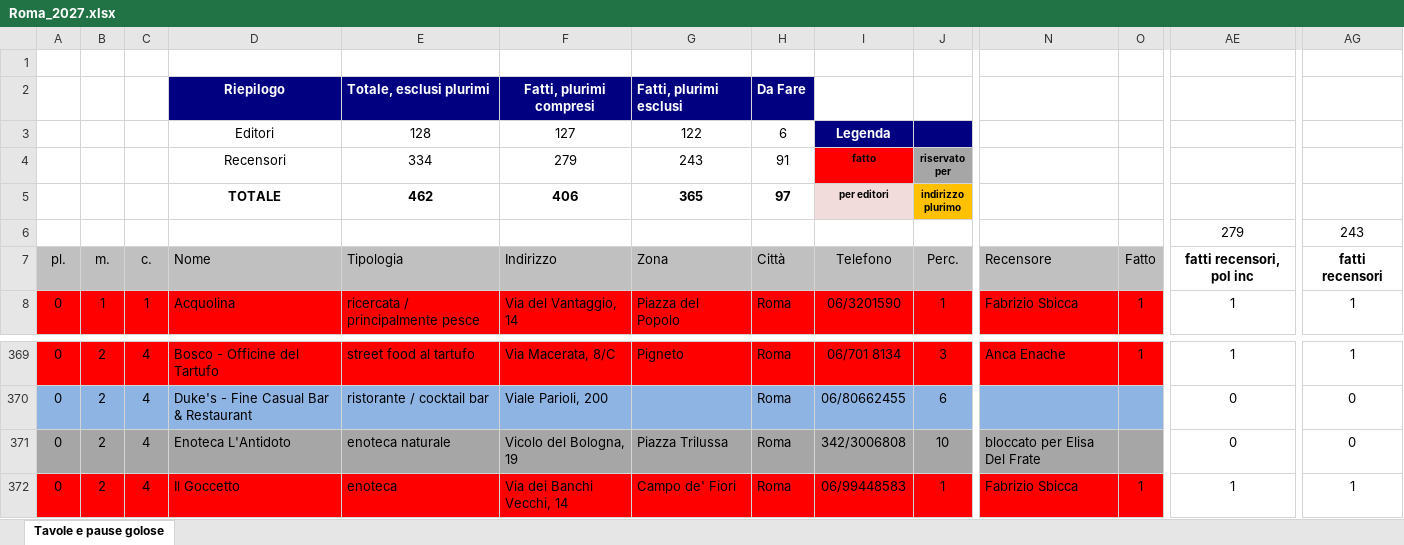
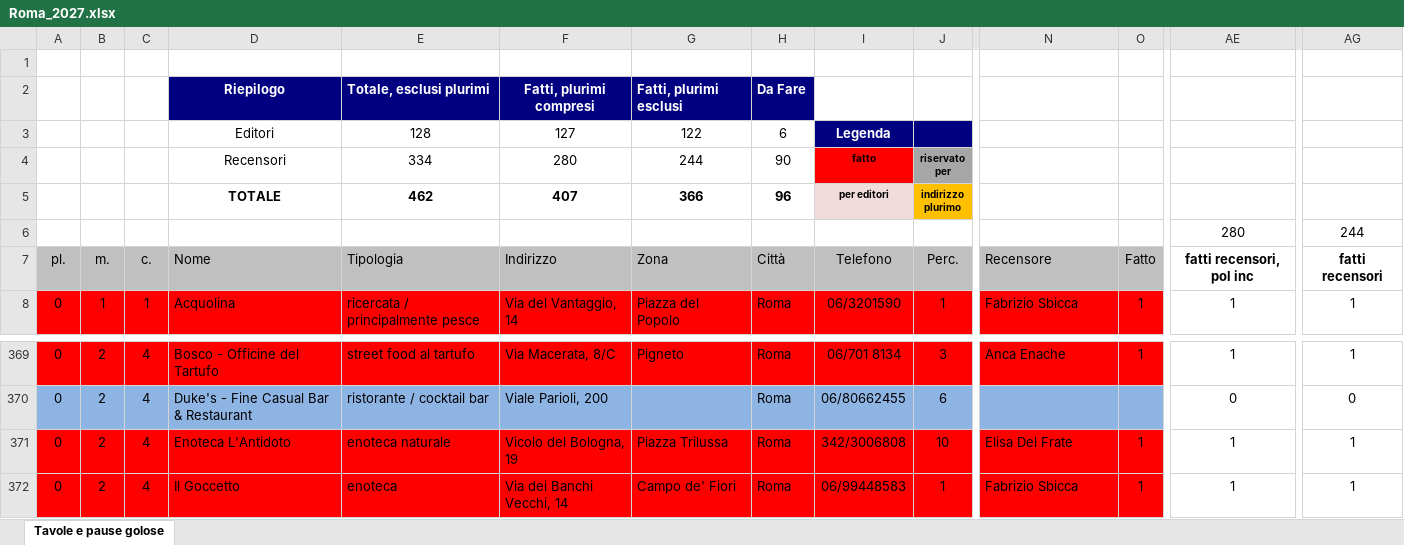
Before and after one commit to pecoraneraeditore/mappa-ristoranti, an Excel workbook: Roma_2027.xlsx, sheet Tavole e pause golose, drawn as a sheet; only a part is shown, gaps mark what is left out; values as stored, in another font and other column widths than the file's, no borders; the diff covers the shown part only; the diff names each change by its address in the sheet, - before the commit and + after, or states it on an @@ line.

```diff
--- a/Roma_2027.xlsx (sheet Tavole e pause golose)
+++ b/Roma_2027.xlsx (sheet Tavole e pause golose)
-F4: 279
+F4: 280
-G4: 243
+G4: 244
-H4: 91
+H4: 90
-F5: 406
+F5: 407
-G5: 365
+G5: 366
-H5: 97
+H5: 96
-AE6: 279
+AE6: 280
-AG6: 243
+AG6: 244
-A371:O371 fill: #A6A6A6
+A371:O371 fill: #FF0000
-N371: bloccato per Elisa Del Frate
+N371: Elisa Del Frate
-O371: (empty)
+O371: 1
-AE371: 0
+AE371: 1
-AG371: 0
+AG371: 1
```
Also changed, not shown: cell formats elsewhere in this sheet, 3 other files.
